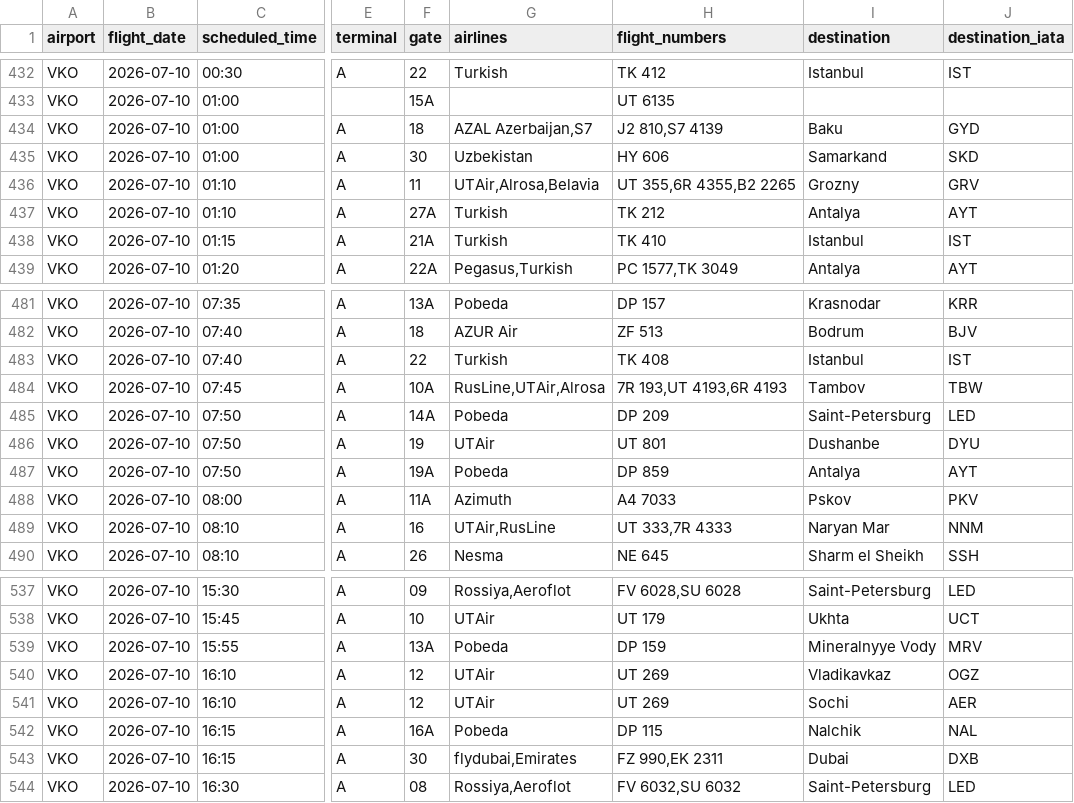
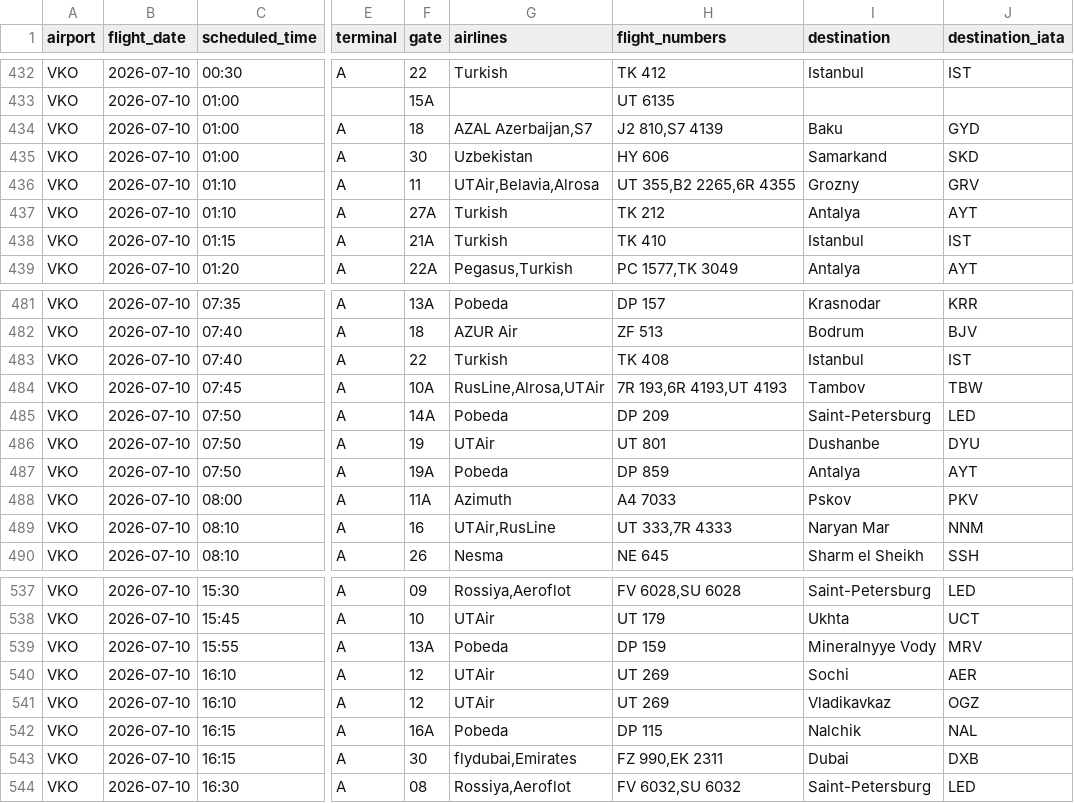
Before and after one commit to vitdmit/moscow-airports-botCLaude, a CSV file: data/daily/2026-07-10.csv, drawn as a sheet; only a part is shown, gaps mark what is left out; the diff names each change by its address in the sheet, - before the commit and + after, or states it on an @@ line.

```diff
--- a/data/daily/2026-07-10.csv
+++ b/data/daily/2026-07-10.csv
-G436 (airlines): UTAir,Alrosa,Belavia
+G436 (airlines): UTAir,Belavia,Alrosa
-H436 (flight_numbers): UT 355,6R 4355,B2 2265
+H436 (flight_numbers): UT 355,B2 2265,6R 4355
-G484 (airlines): RusLine,UTAir,Alrosa
+G484 (airlines): RusLine,Alrosa,UTAir
-H484 (flight_numbers): 7R 193,UT 4193,6R 4193
+H484 (flight_numbers): 7R 193,6R 4193,UT 4193
@@ row 541 moved to row 540: VKO @@
```
Also changed, not shown: 1 other file.
